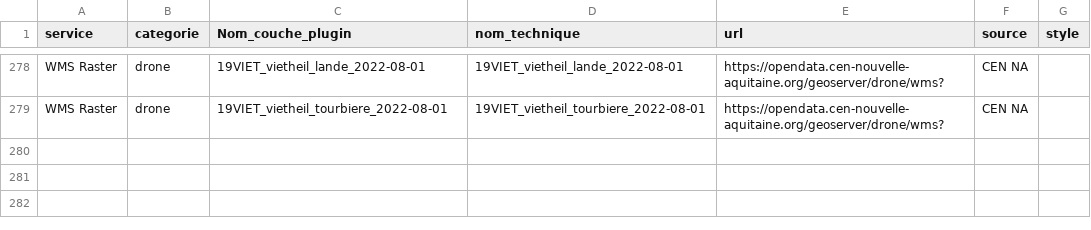
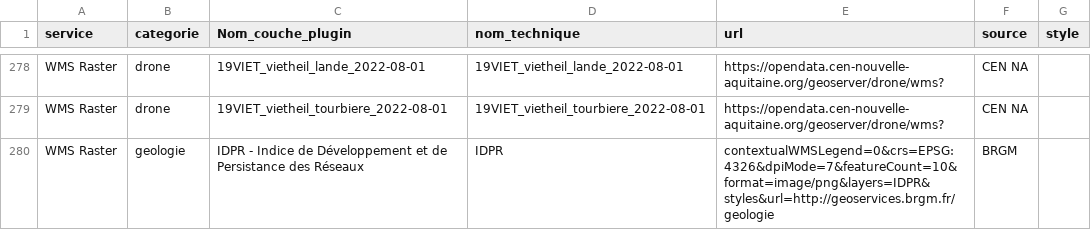
Before and after one commit to CEN-Nouvelle-Aquitaine/fluxcen, a CSV file: flux.csv, drawn as a sheet; only a part is shown, gaps mark what is left out.

Commit message:
Update flux.csv

```diff
--- a/flux.csv
+++ b/flux.csv
@@ -279 +279,2 @@ WMS Raster;drone;19VIET_vietheil_lande_2022-08-01;19VIET_vietheil_lande_2022-08-
 WMS Raster;drone;19VIET_vietheil_tourbiere_2022-08-01;19VIET_vietheil_tourbiere_2022-08-01;https://opendata.cen-nouvelle-aquitaine.org/geoserver/drone/wms?;CEN NA;
+WMS Raster;geologie;IDPR - Indice de Développement et de Persistance des Réseaux;IDPR;contextualWMSLegend=0&crs=EPSG:4326&dpiMode=7&featureCount=10&format=image/png&layers=IDPR&styles&url=http://geoservices.brgm.fr/geologie;BRGM;
```
